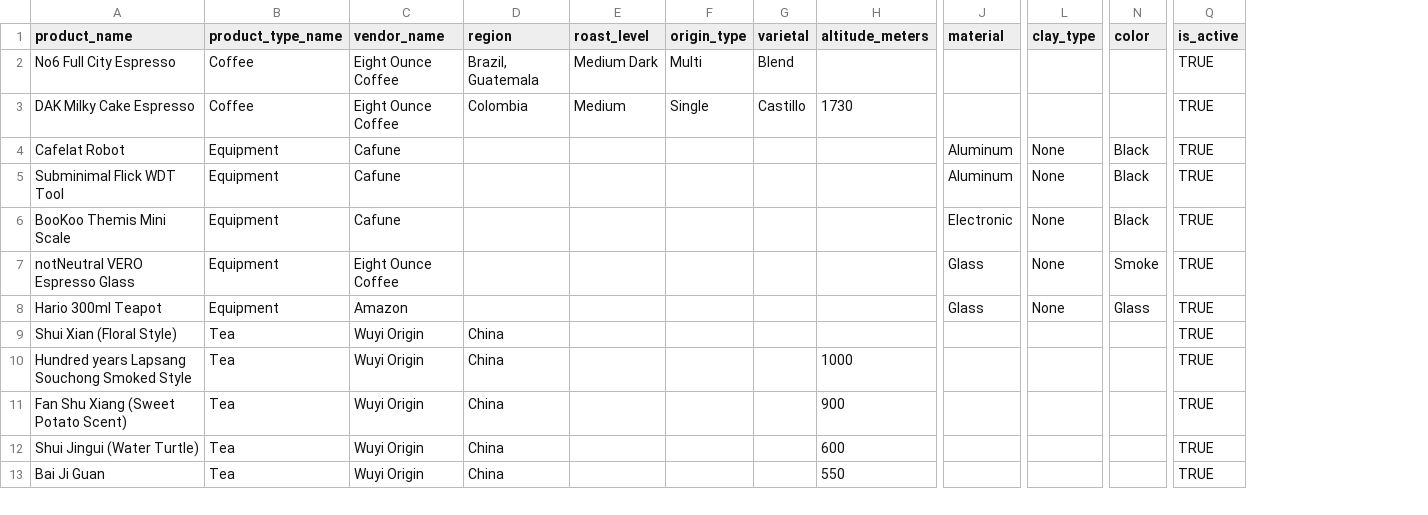
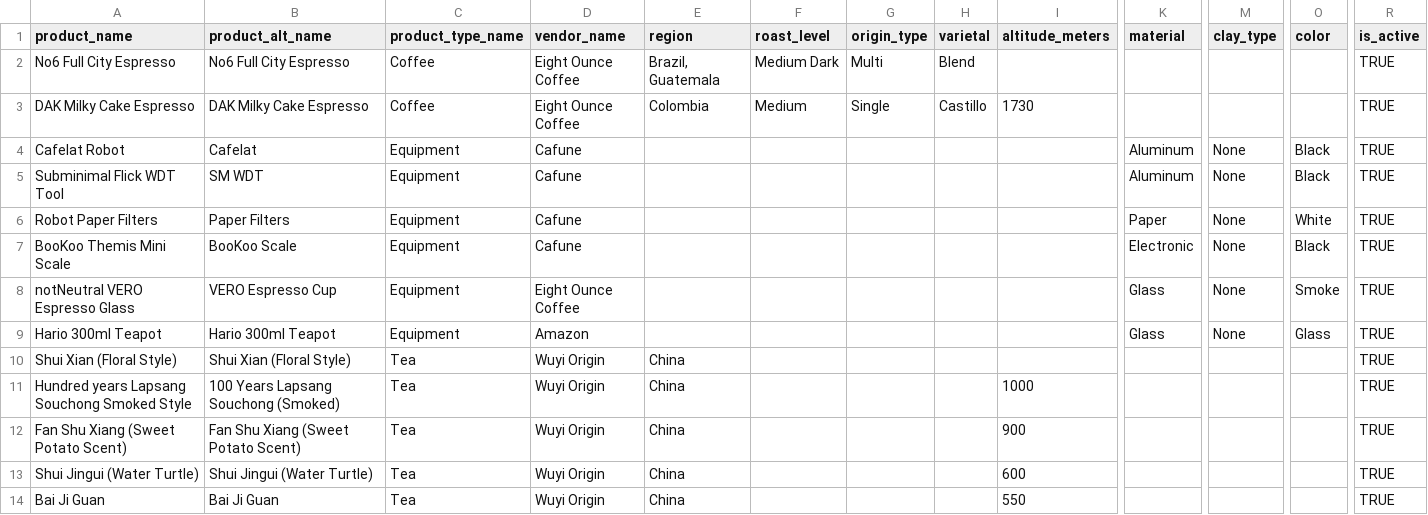
Before and after one commit to Elijah-Silva/beverage-analytics-project, a CSV file: data/raw/products.csv, drawn as a sheet; only a part is shown, gaps mark what is left out; addresses are those after the commit; rows hold the shown columns only; the diff names each change by its address in the sheet, - before the commit and + after, or states it on an @@ line.

```diff
--- a/data/raw/products.csv
+++ b/data/raw/products.csv
+column B (product_alt_name), rows 2-5: No6 Full City Espresso | DAK Milky Cake Espresso | Cafelat | SM WDT; rows 7-14: BooKoo Scale | VERO Espresso Cup | Hario 300ml Teapot | Shui Xian (Floral Style) | 100 Years Lapsang Souchong (Smoked) | Fan Shu Xiang (Sweet Potato Scent) | Shui Jingui (Water Turtle) | Bai Ji Guan
+row 6: Robot Paper Filters | Paper Filters | Equipment | Cafune |  |  |  |  |  | Paper | None | White | TRUE
```
Also changed, not shown: data/raw/extractions.csv, data/raw/order_items.csv, 16 other files.
